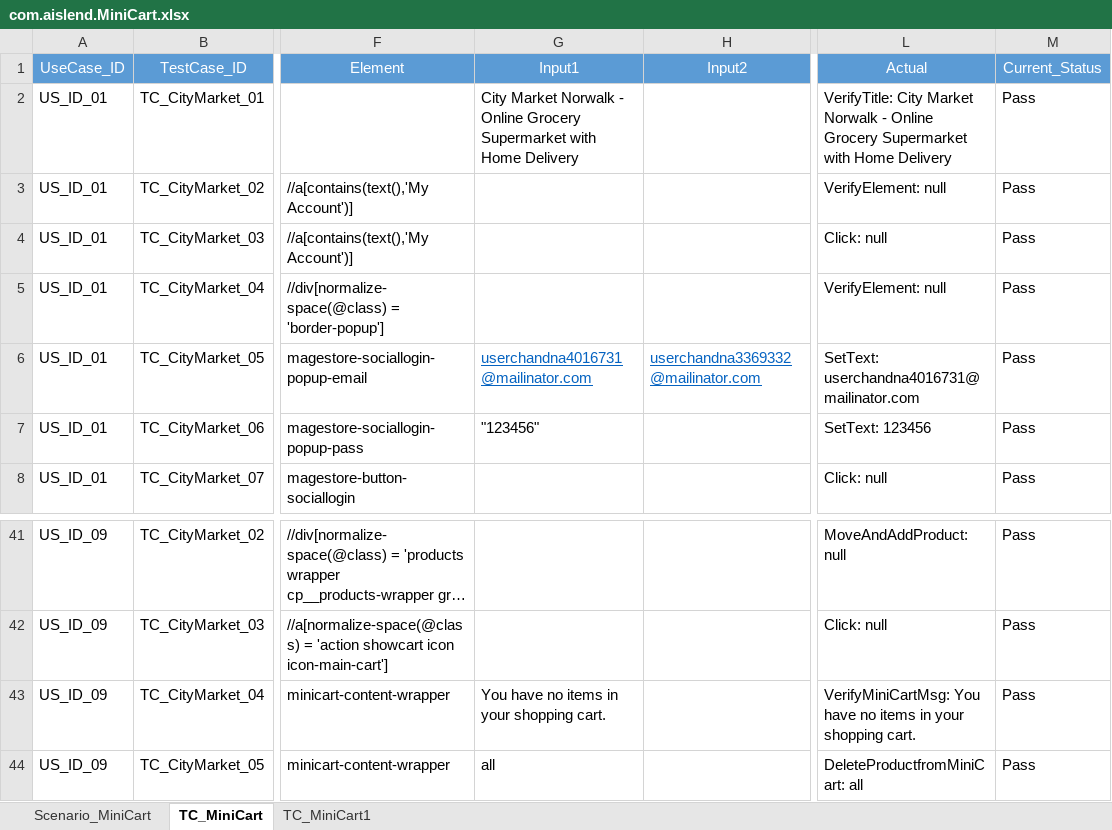
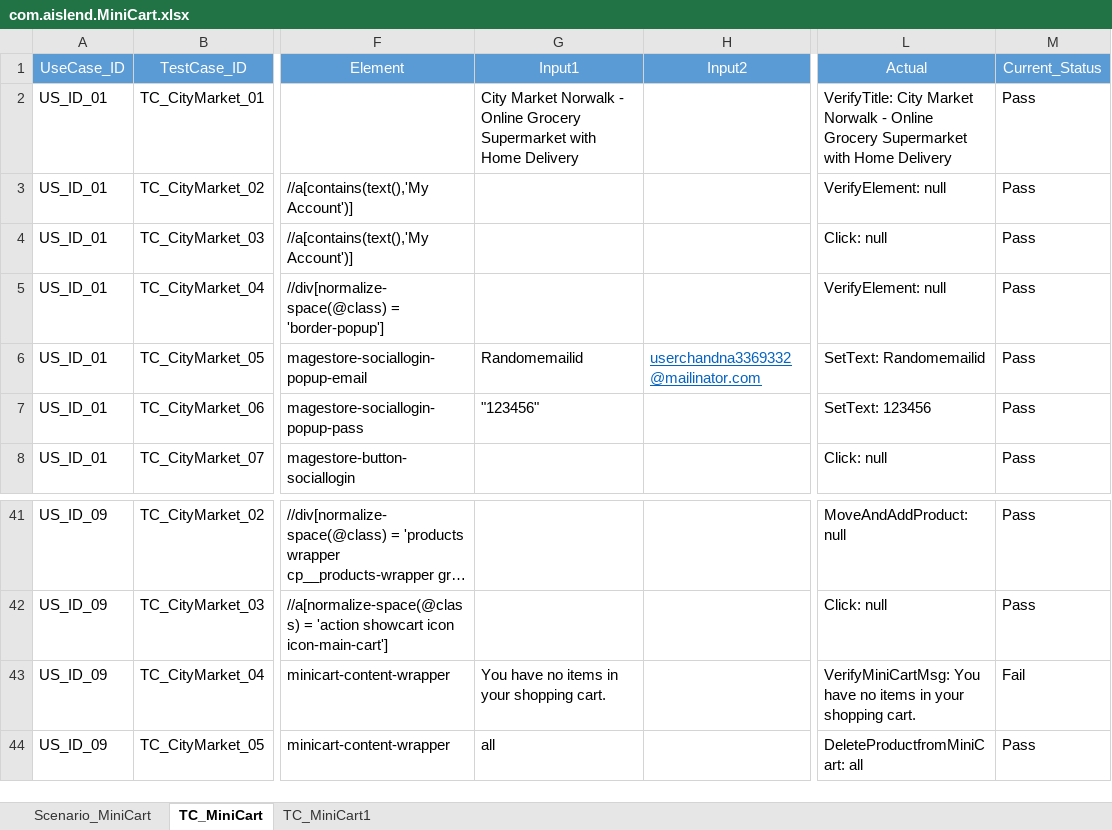
Before and after one commit to asangal1989/Aislend, an Excel workbook: lib_testcase/com.aislend.MiniCart.xlsx, sheet TC_MiniCart, drawn as a sheet; only a part is shown, gaps mark what is left out; long unchanged cells end in …; values as stored, in another font and other column widths than the file's, no borders; the diff names each change by its address in the sheet, - before the commit and + after, or states it on an @@ line.

```diff
--- a/lib_testcase/com.aislend.MiniCart.xlsx (sheet TC_MiniCart)
+++ b/lib_testcase/com.aislend.MiniCart.xlsx (sheet TC_MiniCart)
-G6: userchandna4016731@mailinator.com
+G6: Randomemailid
@@ G6 underline: on → off, text colour: #0563C1 → black @@
-L6: SetText: userchandna4016731@mailinator.com
+L6: SetText: Randomemailid
-M43: Pass
+M43: Fail
```
Also changed, not shown: lib_testcase/com.aislend.Checkout.xlsx, lib_testcase/com.aislend.HomePage.xlsx, 32 other files.
